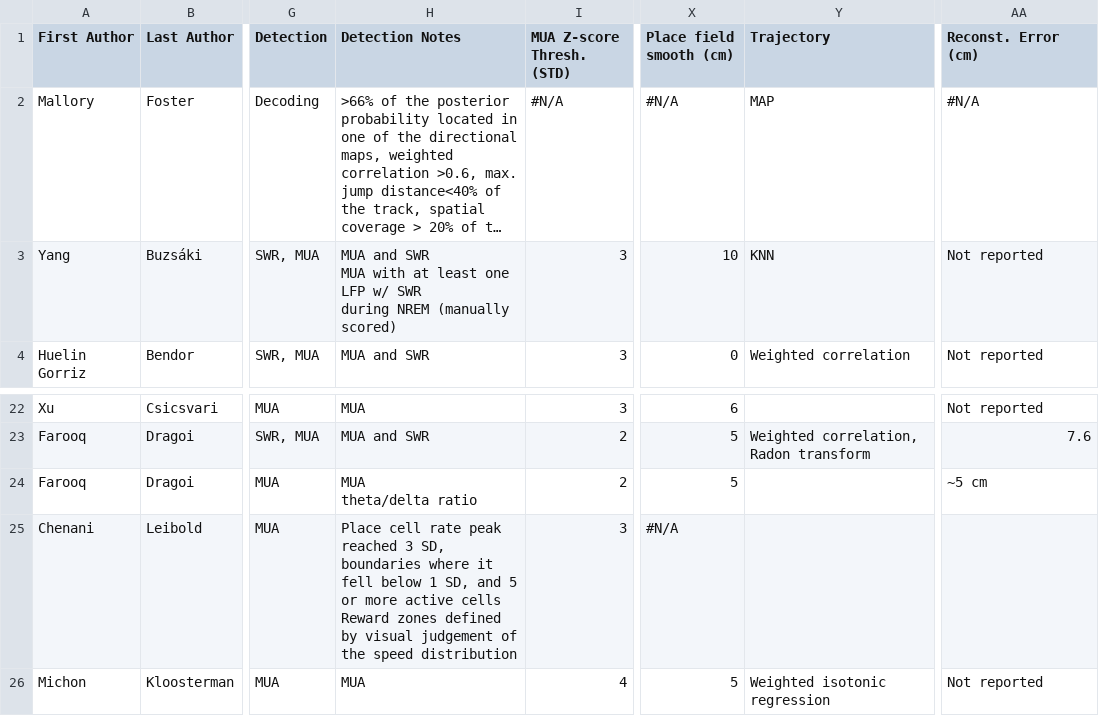
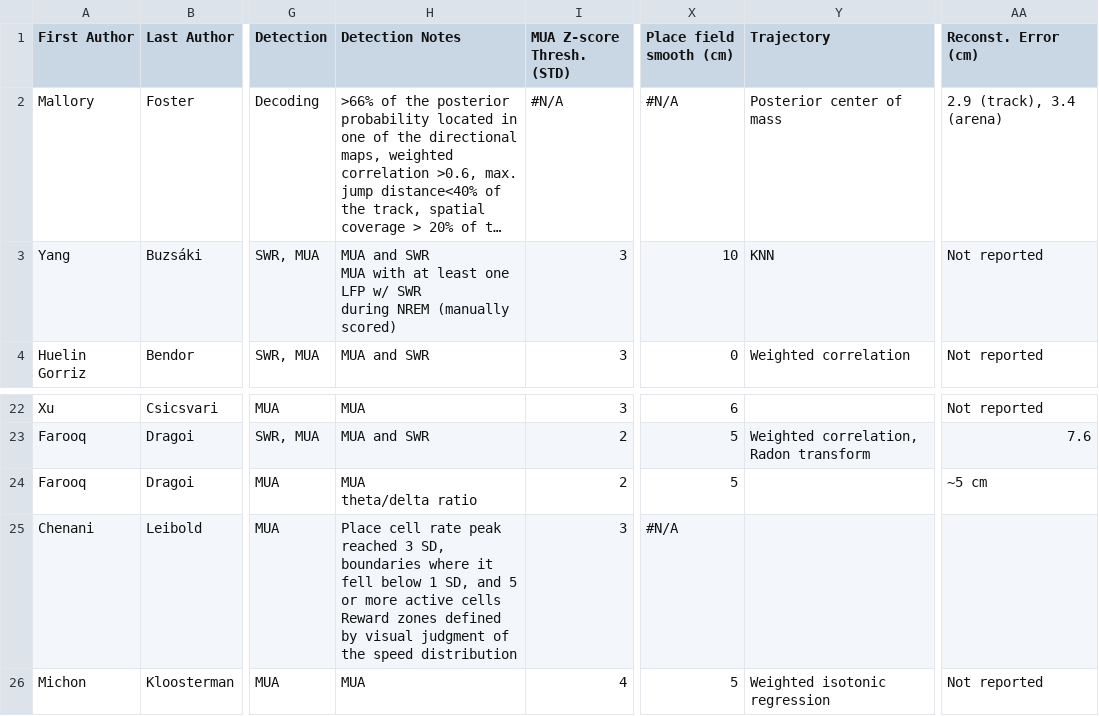
Before and after one commit to edeno/continuum-swr-replay, a CSV file: docs/design/replay_detection_comparison/literature_detection_parameters.csv, drawn as a sheet; only a part is shown, gaps mark what is left out; long unchanged cells end in …; the diff names each change by its address in the sheet, - before the commit and + after, or states it on an @@ line.

```diff
--- a/docs/design/replay_detection_comparison/literature_detection_parameters.csv
+++ b/docs/design/replay_detection_comparison/literature_detection_parameters.csv
-Y2 (Trajectory): MAP
+Y2 (Trajectory): Posterior center of mass
-AA2 (Reconst. Error (cm)): #N/A
+AA2 (Reconst. Error (cm)): 2.9 (track), 3.4 (arena)
-H25 (Detection Notes): …by visual judgement of the…
+H25 (Detection Notes): …by visual judgment of the…
```
Also changed, not shown: 2 other files.
